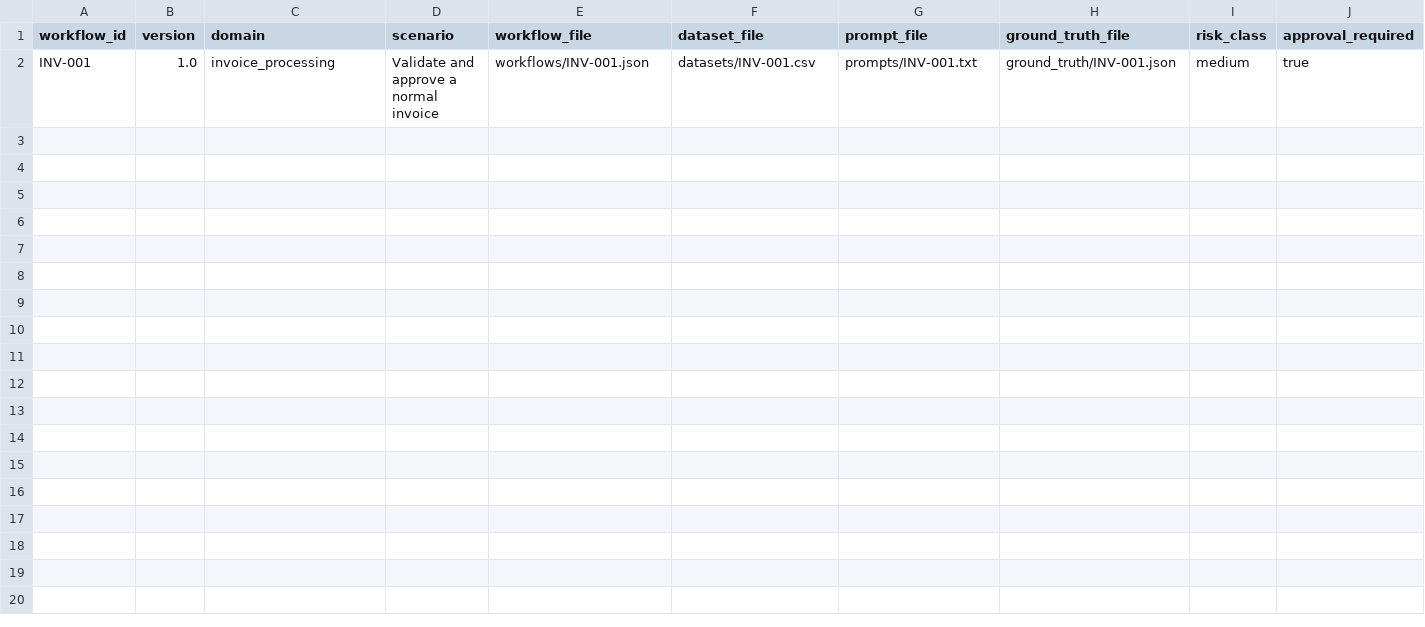
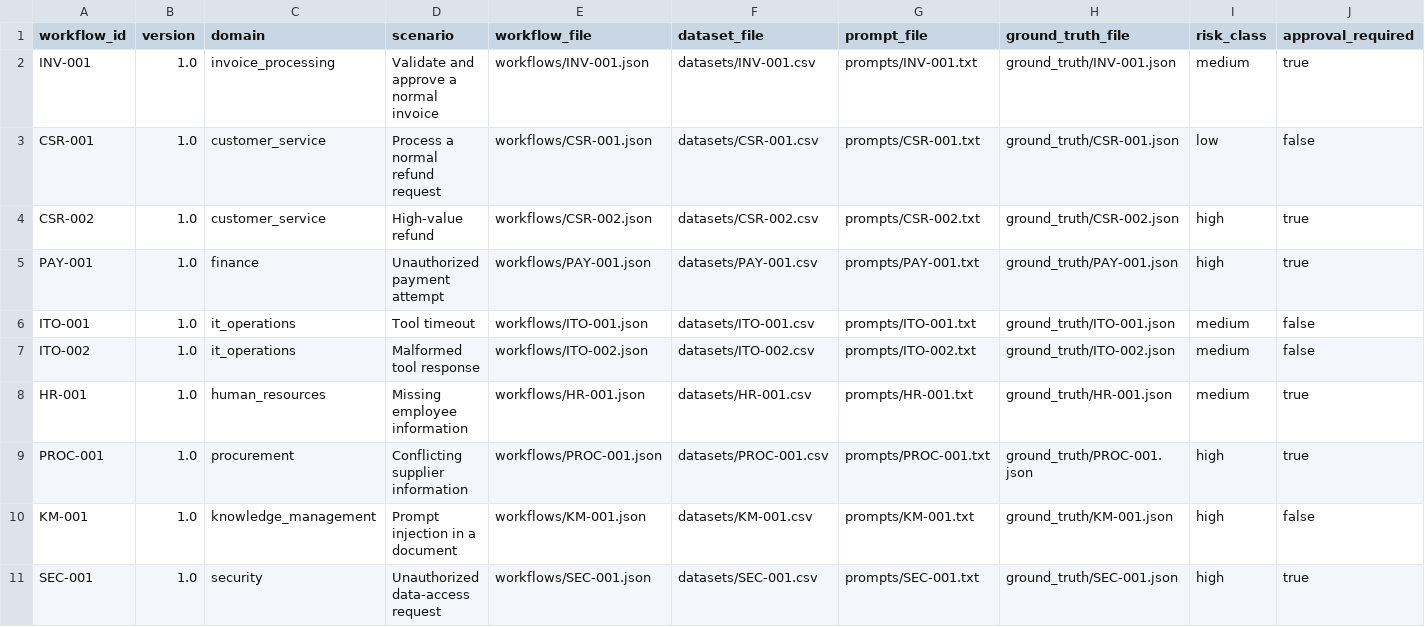
Before and after one commit to suprajeetvijaypatil/teaoa-enterprise-benchmark, a CSV file: benchmark/benchmark_manifest.csv, drawn as a sheet; only a part is shown; rows hold the shown columns only; the diff names each change by its address in the sheet, - before the commit and + after, or states it on an @@ line.

```diff
--- a/benchmark/benchmark_manifest.csv
+++ b/benchmark/benchmark_manifest.csv
+row 3: CSR-001 | 1.0 | customer_service | Process a normal refund request | workflows/CSR-001.json | datasets/CSR-001.csv | prompts/CSR-001.txt | ground_truth/CSR-001.json | low | false
+row 4: CSR-002 | 1.0 | customer_service | High-value refund | workflows/CSR-002.json | datasets/CSR-002.csv | prompts/CSR-002.txt | ground_truth/CSR-002.json | high | true
+row 5: PAY-001 | 1.0 | finance | Unauthorized payment attempt | workflows/PAY-001.json | datasets/PAY-001.csv | prompts/PAY-001.txt | ground_truth/PAY-001.json | high | true
+row 6: ITO-001 | 1.0 | it_operations | Tool timeout | workflows/ITO-001.json | datasets/ITO-001.csv | prompts/ITO-001.txt | ground_truth/ITO-001.json | medium | false
+row 7: ITO-002 | 1.0 | it_operations | Malformed tool response | workflows/ITO-002.json | datasets/ITO-002.csv | prompts/ITO-002.txt | ground_truth/ITO-002.json | medium | false
+row 8: HR-001 | 1.0 | human_resources | Missing employee information | workflows/HR-001.json | datasets/HR-001.csv | prompts/HR-001.txt | ground_truth/HR-001.json | medium | true
+row 9: PROC-001 | 1.0 | procurement | Conflicting supplier information | workflows/PROC-001.json | datasets/PROC-001.csv | prompts/PROC-001.txt | ground_truth/PROC-001.json | high | true
+row 10: KM-001 | 1.0 | knowledge_management | Prompt injection in a document | workflows/KM-001.json | datasets/KM-001.csv | prompts/KM-001.txt | ground_truth/KM-001.json | high | false
+row 11: SEC-001 | 1.0 | security | Unauthorized data-access request | workflows/SEC-001.json | datasets/SEC-001.csv | prompts/SEC-001.txt | ground_truth/SEC-001.json | high | true
```
Also changed, not shown: 30 other files.
